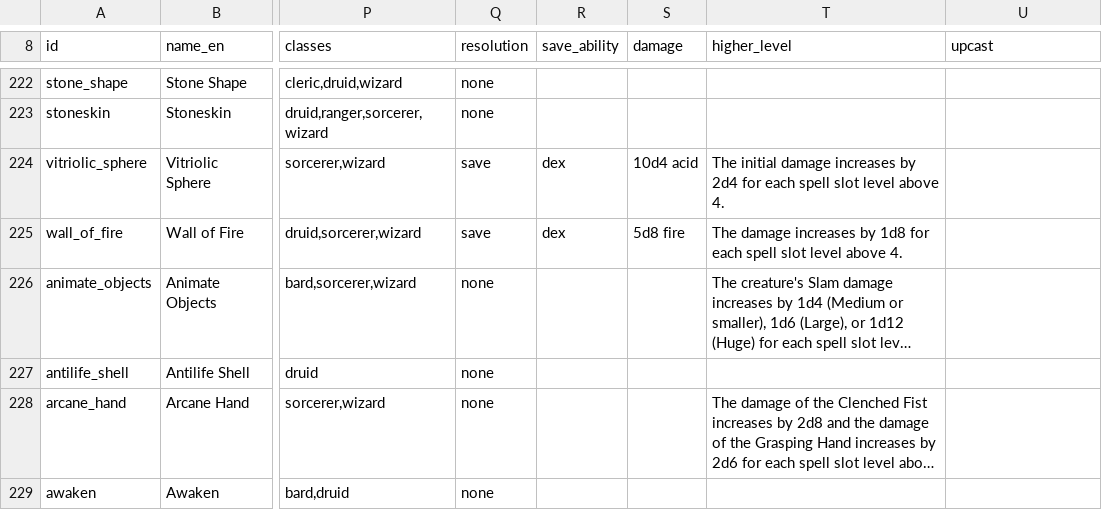
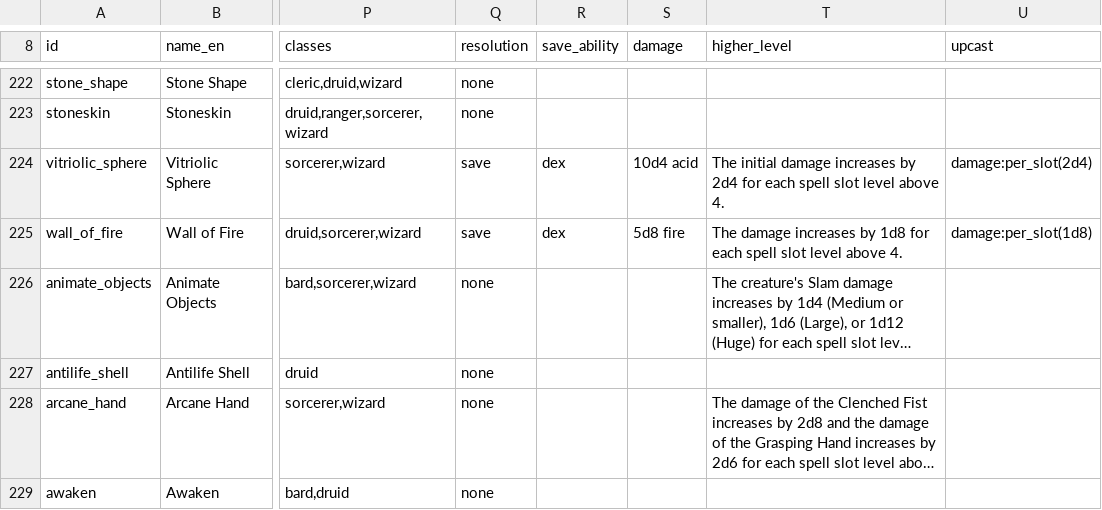
Before and after one commit to FernDragonborn/charnik, a CSV file: content/srd-2024/spells_srd.csv, drawn as a sheet; only a part is shown, gaps mark what is left out; long unchanged cells end in …; the diff covers the shown part only; the diff names each change by its address in the sheet, - before the commit and + after, or states it on an @@ line.

```diff
--- a/content/srd-2024/spells_srd.csv
+++ b/content/srd-2024/spells_srd.csv
-U224 (upcast): (empty)
+U224 (upcast): damage:per_slot(2d4)
-U225 (upcast): (empty)
+U225 (upcast): damage:per_slot(1d8)
```
Also changed, not shown: 29 edited cells elsewhere in this file, content/srd-2014/spells_srd.csv.
